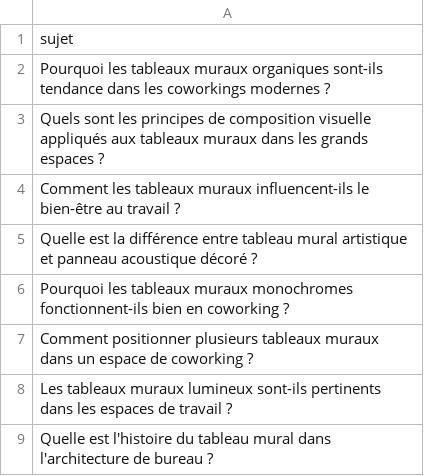
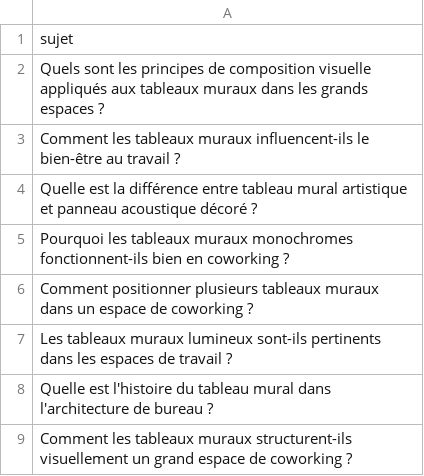
Before and after one commit to Metalosmose21/Coworking-1, a CSV file: sujets.csv, drawn as a sheet; only a part is shown; the shorter side is filled out with more unchanged rows; the diff names each change by its address in the sheet, - before the commit and + after, or states it on an @@ line.

```diff
--- a/sujets.csv
+++ b/sujets.csv
-row 2: Pourquoi les tableaux muraux organiques sont-ils tendance dans les coworkings modernes ?
```
Also changed, not shown: sujets_traites.csv.
